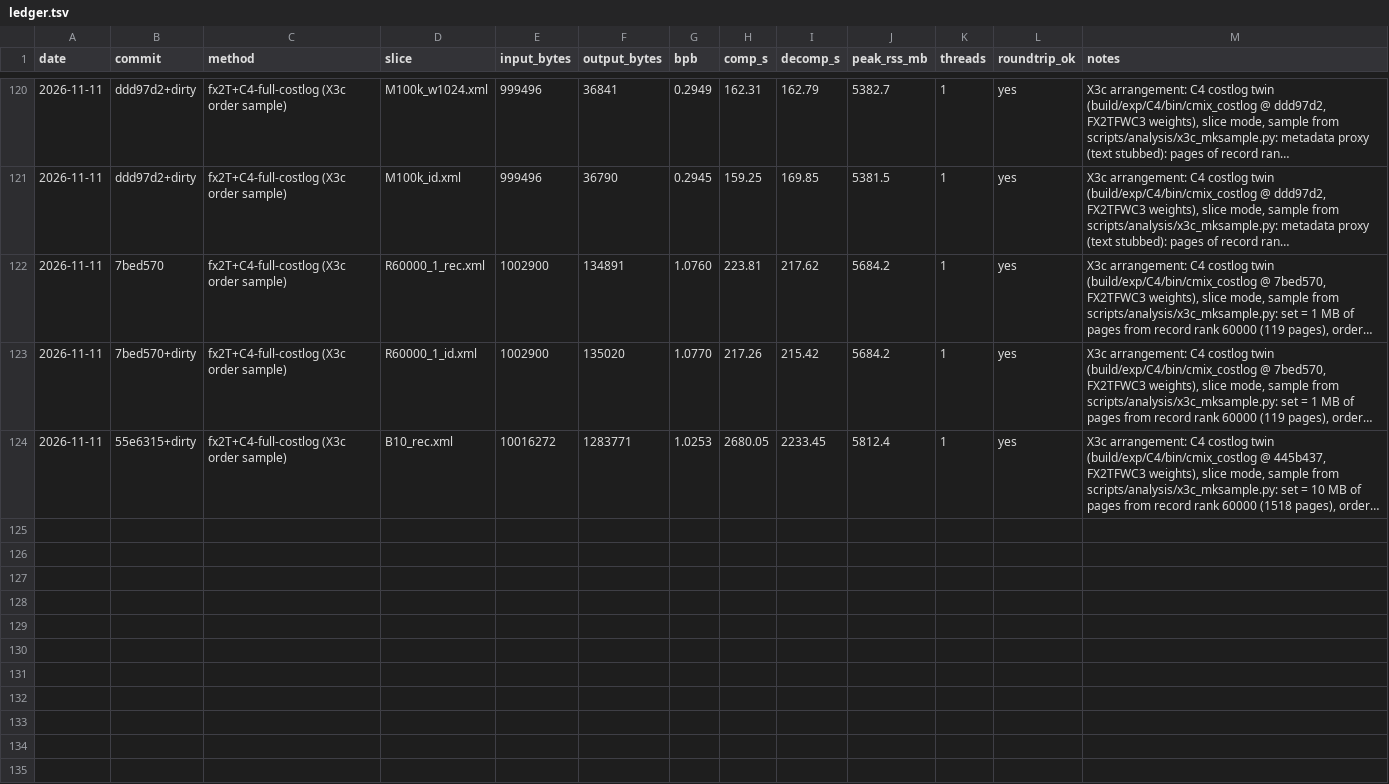
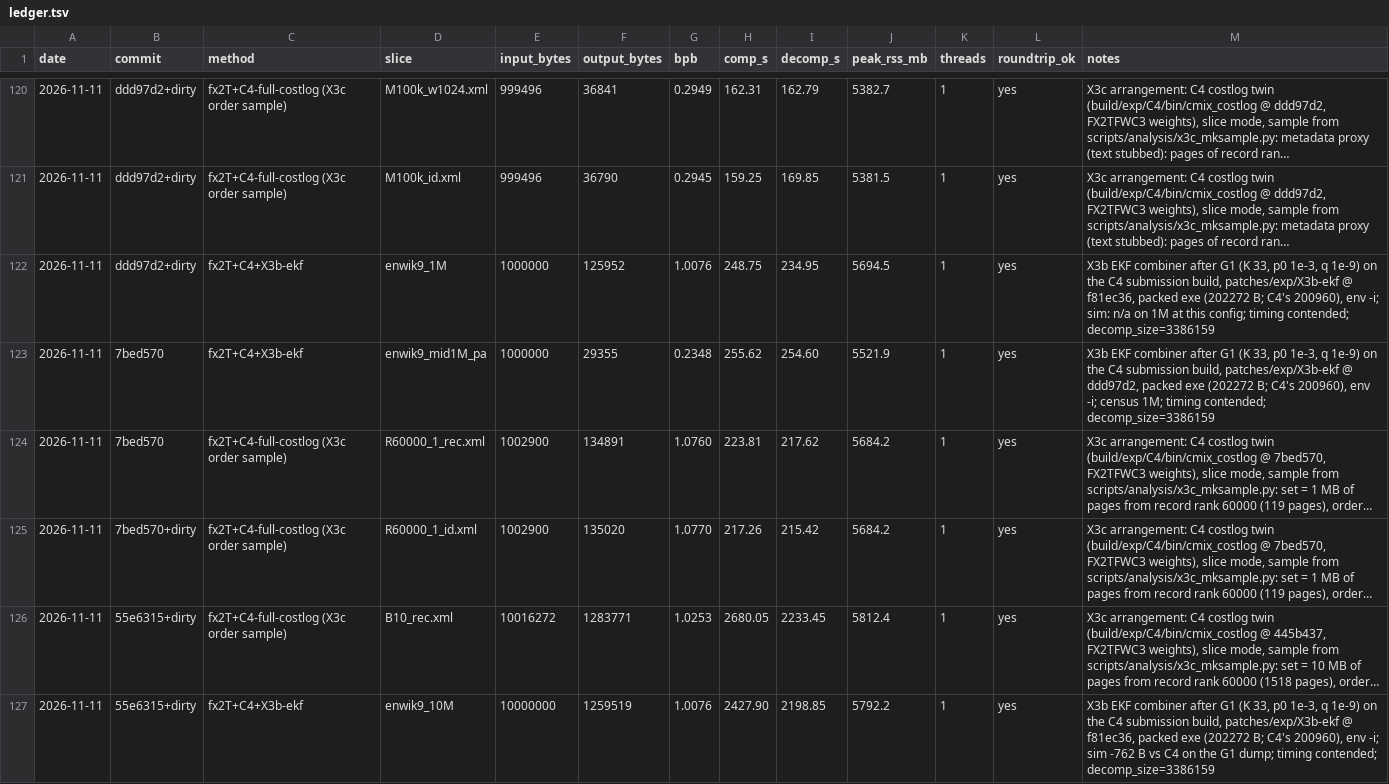
Before and after one commit to majax7714/sub100mil, a TSV file: results/ledger.tsv, drawn as a sheet; only a part is shown, gaps mark what is left out; long unchanged cells end in …; the diff names each change by its address in the sheet, - before the commit and + after, or states it on an @@ line.

```diff
--- a/results/ledger.tsv
+++ b/results/ledger.tsv
+row 122: 2026-11-11 | ddd97d2+dirty | fx2T+C4+X3b-ekf | enwik9_1M | 1000000 | 125952 | 1.0076 | 248.75 | 234.95 | 5694.5 | 1 | yes | X3b EKF combiner after G1 (K 33, p0 1e-3, q 1e-9) on the C4 submission build, patches/exp/X3b-ekf @ f81ec36, packed exe (202272 B; C4's 200960), env -i; sim: n/a on 1M at this config; timing contended; decomp_size=3386159
+row 123: 2026-11-11 | 7bed570 | fx2T+C4+X3b-ekf | enwik9_mid1M_pa | 1000000 | 29355 | 0.2348 | 255.62 | 254.60 | 5521.9 | 1 | yes | X3b EKF combiner after G1 (K 33, p0 1e-3, q 1e-9) on the C4 submission build, patches/exp/X3b-ekf @ ddd97d2, packed exe (202272 B; C4's 200960), env -i; census 1M; timing contended; decomp_size=3386159
+row 127: 2026-11-11 | 55e6315+dirty | fx2T+C4+X3b-ekf | enwik9_10M | 10000000 | 1259519 | 1.0076 | 2427.90 | 2198.85 | 5792.2 | 1 | yes | X3b EKF combiner after G1 (K 33, p0 1e-3, q 1e-9) on the C4 submission build, patches/exp/X3b-ekf @ f81ec36, packed exe (202272 B; C4's 200960), env -i; sim -762 B vs C4 on the G1 dump; timing contended; decomp_size=3386159
```
Also changed, not shown: 3 other files.
